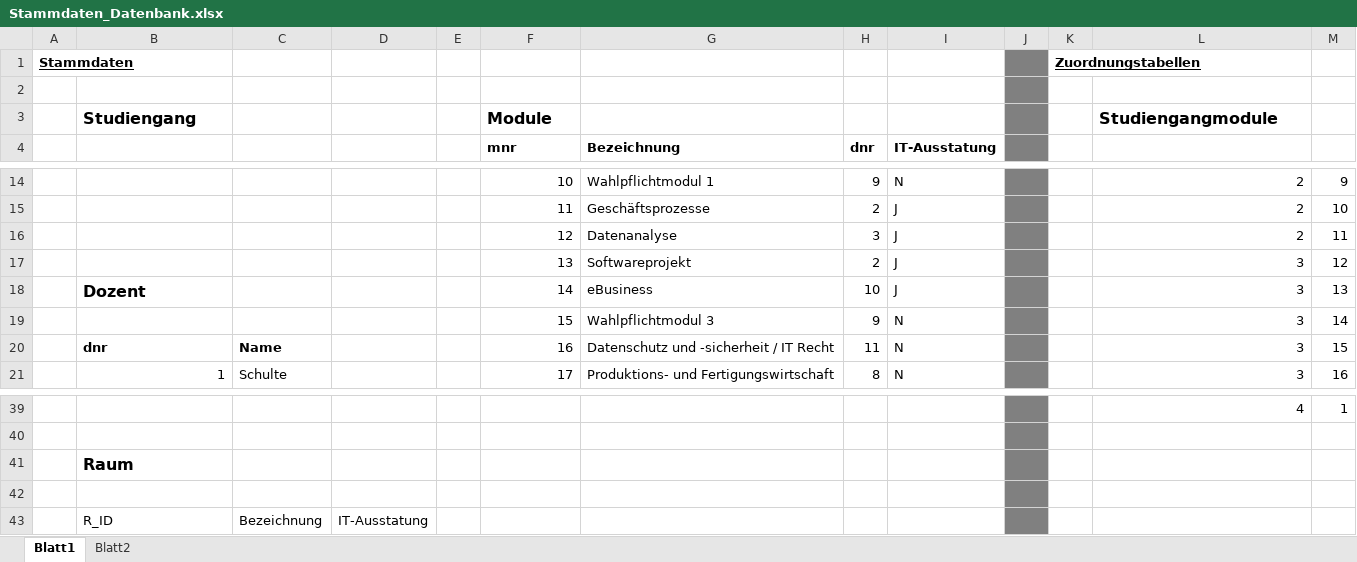
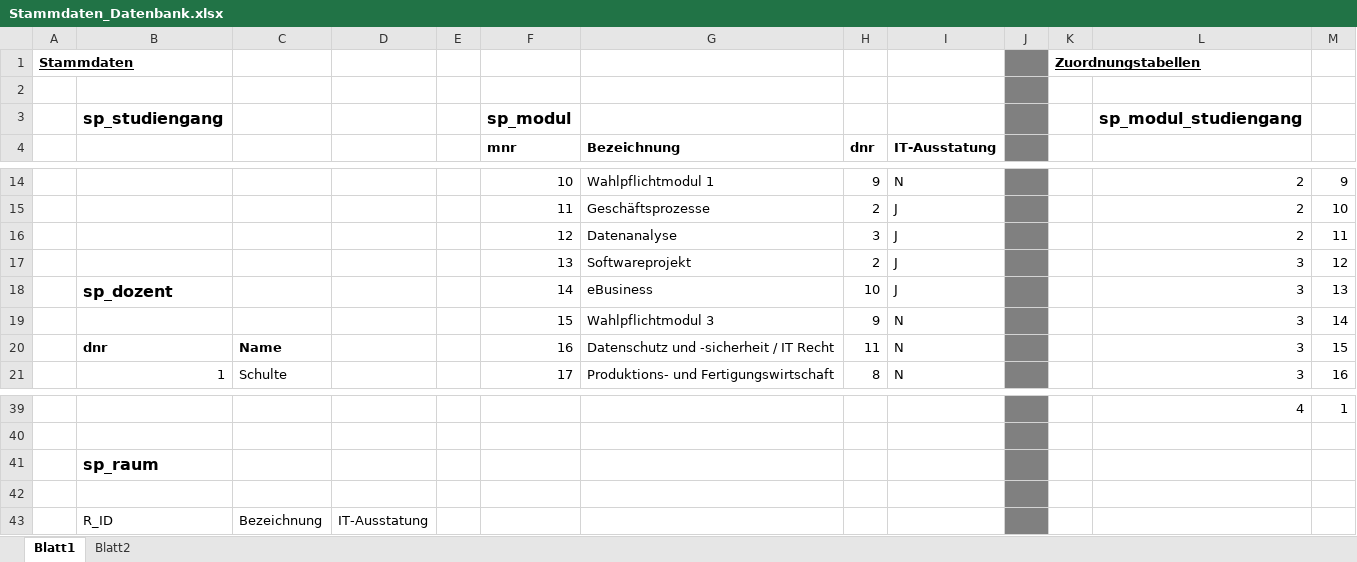
Before and after one commit to pdauwe/Softwareprojekt_BIM, an Excel workbook: Doku/Stammdaten_Datenbank.xlsx, sheet Blatt1, drawn as a sheet; only a part is shown, gaps mark what is left out; values as stored, in another font and other column widths than the file's, no borders; removed rows and columns are numbered as before the commit, all else as after; the diff names each change by its address in the sheet, - before the commit and + after, or states it on an @@ line.

Commit message:
Übernahme der Tabellennamen aus dem SQL-Skript
Tabellennamen wurden aus dem Sql-Strip übernommen

```diff
--- a/Doku/Stammdaten_Datenbank.xlsx (sheet Blatt1)
+++ b/Doku/Stammdaten_Datenbank.xlsx (sheet Blatt1)
-row 3:  | Studiengang |  |  |  | Module |  |  |  |  |  | Studiengangmodule
+row 3:  | sp_studiengang |  |  |  | sp_modul |  |  |  |  |  | sp_modul_studiengang
-B18: Dozent
+B18: sp_dozent
-B41: Raum
+B41: sp_raum
```
